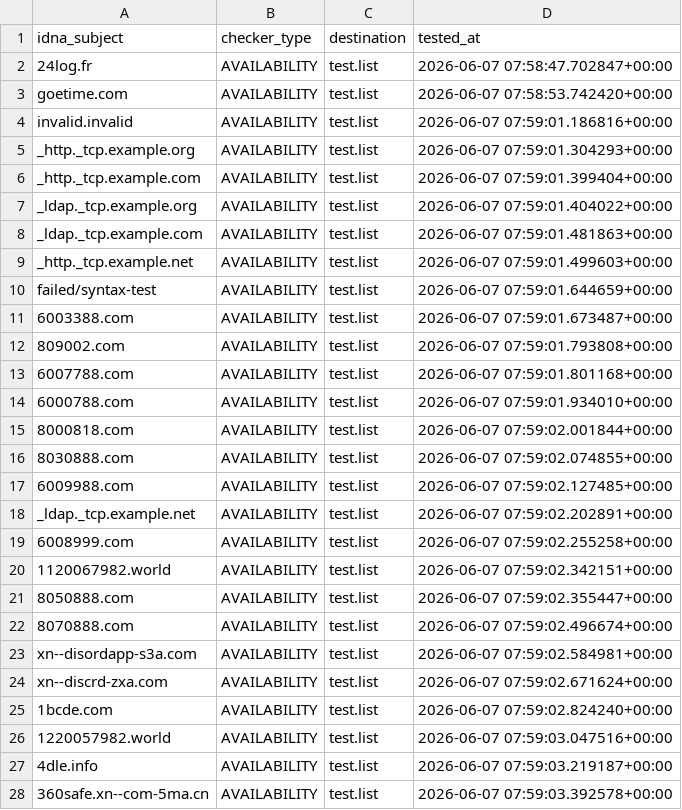
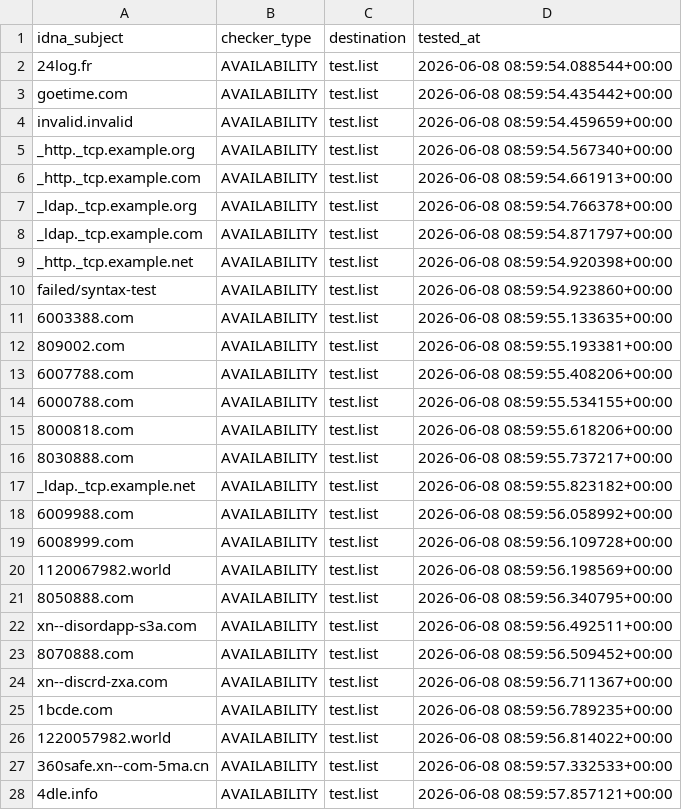
Before and after one commit to PyFunceble/ci_test, a CSV file: .pyfunceble/inactive.csv, drawn as a sheet; only a part is shown; the diff covers the shown part only.

```diff
--- a/.pyfunceble/inactive.csv
+++ b/.pyfunceble/inactive.csv
@@ -1,28 +1,28 @@
 idna_subject,checker_type,destination,tested_at
-24log.fr,AVAILABILITY,test.list,2026-06-07 07:58:47.702847+00:00
-goetime.com,AVAILABILITY,test.list,2026-06-07 07:58:53.742420+00:00
-invalid.invalid,AVAILABILITY,test.list,2026-06-07 07:59:01.186816+00:00
-_http._tcp.example.org,AVAILABILITY,test.list,2026-06-07 07:59:01.304293+00:00
-_http._tcp.example.com,AVAILABILITY,test.list,2026-06-07 07:59:01.399404+00:00
-_ldap._tcp.example.org,AVAILABILITY,test.list,2026-06-07 07:59:01.404022+00:00
-_ldap._tcp.example.com,AVAILABILITY,test.list,2026-06-07 07:59:01.481863+00:00
-_http._tcp.example.net,AVAILABILITY,test.list,2026-06-07 07:59:01.499603+00:00
-failed/syntax-test,AVAILABILITY,test.list,2026-06-07 07:59:01.644659+00:00
-6003388.com,AVAILABILITY,test.list,2026-06-07 07:59:01.673487+00:00
-809002.com,AVAILABILITY,test.list,2026-06-07 07:59:01.793808+00:00
-6007788.com,AVAILABILITY,test.list,2026-06-07 07:59:01.801168+00:00
-6000788.com,AVAILABILITY,test.list,2026-06-07 07:59:01.934010+00:00
-8000818.com,AVAILABILITY,test.list,2026-06-07 07:59:02.001844+00:00
-8030888.com,AVAILABILITY,test.list,2026-06-07 07:59:02.074855+00:00
-6009988.com,AVAILABILITY,test.list,2026-06-07 07:59:02.127485+00:00
-_ldap._tcp.example.net,AVAILABILITY,test.list,2026-06-07 07:59:02.202891+00:00
-6008999.com,AVAILABILITY,test.list,2026-06-07 07:59:02.255258+00:00
-1120067982.world,AVAILABILITY,test.list,2026-06-07 07:59:02.342151+00:00
-8050888.com,AVAILABILITY,test.list,2026-06-07 07:59:02.355447+00:00
-8070888.com,AVAILABILITY,test.list,2026-06-07 07:59:02.496674+00:00
-xn--disordapp-s3a.com,AVAILABILITY,test.list,2026-06-07 07:59:02.584981+00:00
-xn--discrd-zxa.com,AVAILABILITY,test.list,2026-06-07 07:59:02.671624+00:00
-1bcde.com,AVAILABILITY,test.list,2026-06-07 07:59:02.824240+00:00
-1220057982.world,AVAILABILITY,test.list,2026-06-07 07:59:03.047516+00:00
-4dle.info,AVAILABILITY,test.list,2026-06-07 07:59:03.219187+00:00
-360safe.xn--com-5ma.cn,AVAILABILITY,test.list,2026-06-07 07:59:03.392578+00:00
+24log.fr,AVAILABILITY,test.list,2026-06-08 08:59:54.088544+00:00
+goetime.com,AVAILABILITY,test.list,2026-06-08 08:59:54.435442+00:00
+invalid.invalid,AVAILABILITY,test.list,2026-06-08 08:59:54.459659+00:00
+_http._tcp.example.org,AVAILABILITY,test.list,2026-06-08 08:59:54.567340+00:00
+_http._tcp.example.com,AVAILABILITY,test.list,2026-06-08 08:59:54.661913+00:00
+_ldap._tcp.example.org,AVAILABILITY,test.list,2026-06-08 08:59:54.766378+00:00
+_ldap._tcp.example.com,AVAILABILITY,test.list,2026-06-08 08:59:54.871797+00:00
+_http._tcp.example.net,AVAILABILITY,test.list,2026-06-08 08:59:54.920398+00:00
+failed/syntax-test,AVAILABILITY,test.list,2026-06-08 08:59:54.923860+00:00
+6003388.com,AVAILABILITY,test.list,2026-06-08 08:59:55.133635+00:00
+809002.com,AVAILABILITY,test.list,2026-06-08 08:59:55.193381+00:00
+6007788.com,AVAILABILITY,test.list,2026-06-08 08:59:55.408206+00:00
+6000788.com,AVAILABILITY,test.list,2026-06-08 08:59:55.534155+00:00
+8000818.com,AVAILABILITY,test.list,2026-06-08 08:59:55.618206+00:00
+8030888.com,AVAILABILITY,test.list,2026-06-08 08:59:55.737217+00:00
+_ldap._tcp.example.net,AVAILABILITY,test.list,2026-06-08 08:59:55.823182+00:00
+6009988.com,AVAILABILITY,test.list,2026-06-08 08:59:56.058992+00:00
+6008999.com,AVAILABILITY,test.list,2026-06-08 08:59:56.109728+00:00
+1120067982.world,AVAILABILITY,test.list,2026-06-08 08:59:56.198569+00:00
+8050888.com,AVAILABILITY,test.list,2026-06-08 08:59:56.340795+00:00
+xn--disordapp-s3a.com,AVAILABILITY,test.list,2026-06-08 08:59:56.492511+00:00
+8070888.com,AVAILABILITY,test.list,2026-06-08 08:59:56.509452+00:00
+xn--discrd-zxa.com,AVAILABILITY,test.list,2026-06-08 08:59:56.711367+00:00
+1bcde.com,AVAILABILITY,test.list,2026-06-08 08:59:56.789235+00:00
+1220057982.world,AVAILABILITY,test.list,2026-06-08 08:59:56.814022+00:00
+360safe.xn--com-5ma.cn,AVAILABILITY,test.list,2026-06-08 08:59:57.332533+00:00
+4dle.info,AVAILABILITY,test.list,2026-06-08 08:59:57.857121+00:00
```
Also changed, not shown: 1 added row, 1 removed row and 7 edited cells elsewhere in this file, 12 other files.
